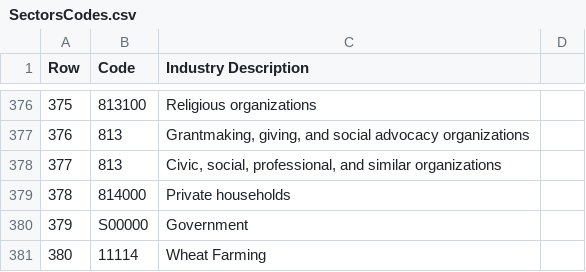
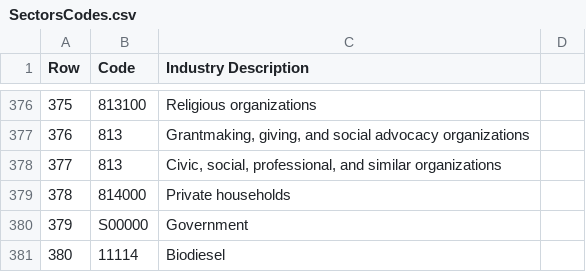
Before and after one commit to TJTapajyoti/Lifecycle-Algorithms-OSU-Capstone, a CSV file: Updated SPA code/SectorsCodes.csv, drawn as a sheet; only a part is shown, gaps mark what is left out.

Commit message:
included finish window in workflow, added rsd values to window, fixed issue with skip_window, changed 380 value to biodiesel in sectorcodes file

```diff
--- a/Updated SPA code/SectorsCodes.csv
+++ b/Updated SPA code/SectorsCodes.csv
@@ -380,2 +380,2 @@ Row,Code,Industry Description,
 379,S00000,Government,
-380,11114,Wheat Farming,
+380,11114,Biodiesel,
```
Also changed, not shown: 3 other files.
